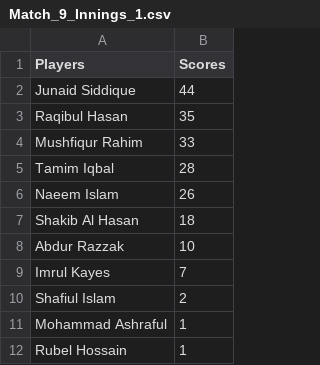
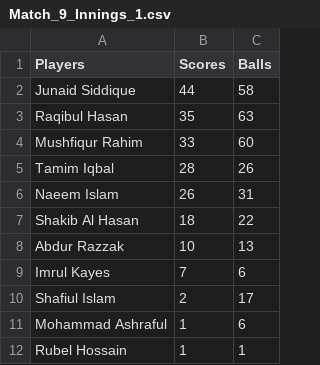
Before and after one commit to Aejaz111750/FP2, a CSV file: Match_9_Innings_1.csv, drawn as a sheet; the diff names each change by its address in the sheet, - before the commit and + after, or states it on an @@ line.

```diff
--- a/Match_9_Innings_1.csv
+++ b/Match_9_Innings_1.csv
+column C (Balls), rows 2-12: 58 | 63 | 60 | 26 | 31 | 22 | 13 | 6 | 17 | 6 | 1
```
Also changed, not shown: 57 other files.
